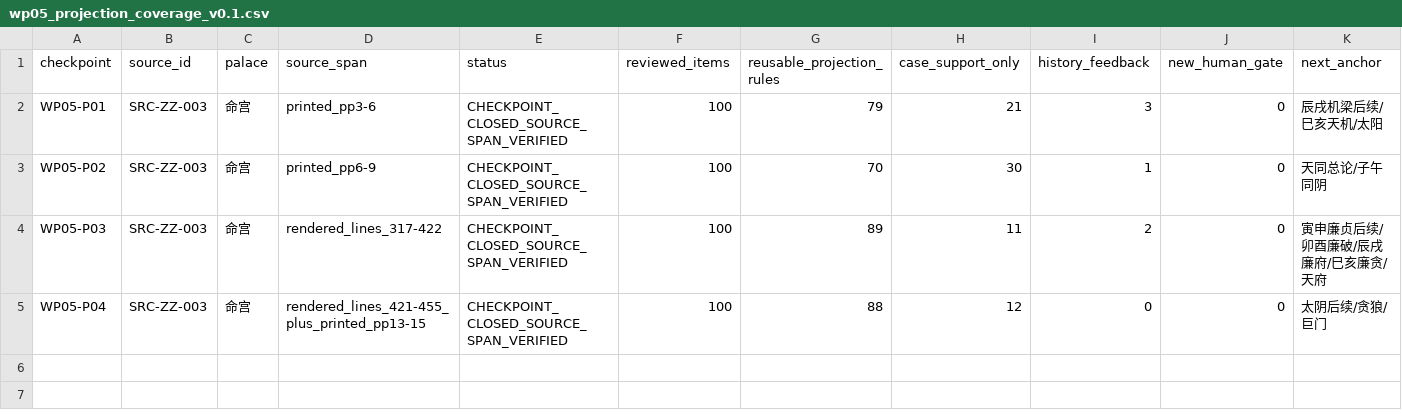
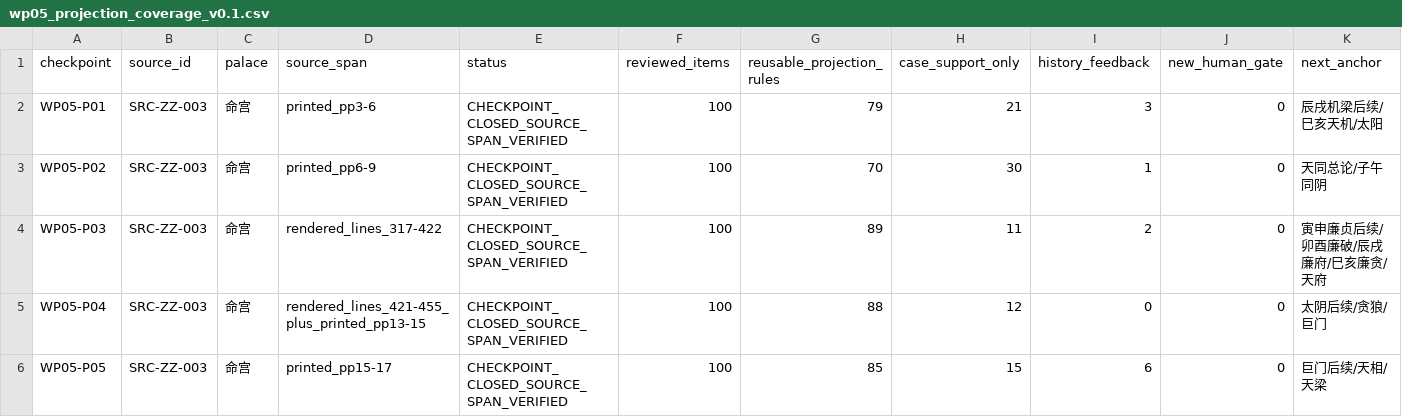
Before and after one commit to 15937-ass/ziwei-state-space, a CSV file: knowledge/wp05/wp05_projection_coverage_v0.1.csv, drawn as a sheet; the diff names each change by its address in the sheet, - before the commit and + after, or states it on an @@ line.

Commit message:
WP05 P05: append projection coverage

```diff
--- a/knowledge/wp05/wp05_projection_coverage_v0.1.csv
+++ b/knowledge/wp05/wp05_projection_coverage_v0.1.csv
+row 6: WP05-P05 | SRC-ZZ-003 | 命宫 | printed_pp15-17 | CHECKPOINT_CLOSED_SOURCE_SPAN_VERIFIED | 100 | 85 | 15 | 6 | 0 | 巨门后续/天相/天梁
```
